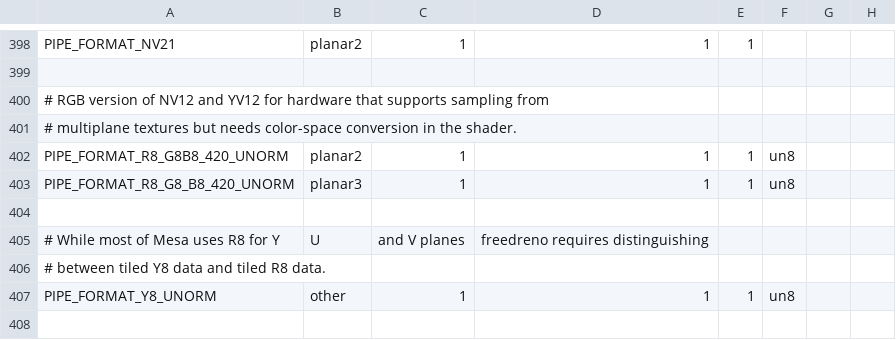
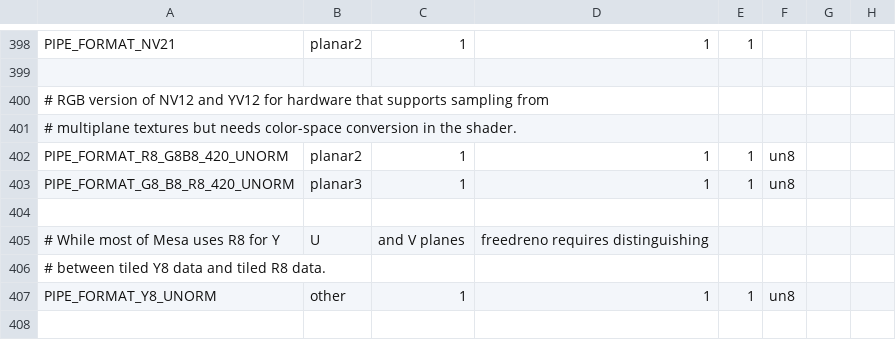
Before and after one commit to openharmony/third_party_mesa3d, a CSV file: src/util/format/u_format.csv, drawn as a sheet; only a part is shown, gaps mark what is left out; the diff names each change by its address in the sheet, - before the commit and + after, or states it on an @@ line.

Commit message:
util: Rename PIPE_FORMAT_G8_B8_R8_420_UNORM.
The only user, turnip, was actually treating it as this layout, matching
vulkan's specification of how the planes map to RGB values.  (Y=G means
that Cb=B and Cr=R).

Reviewed-by: Rob Clark <robdclark@chromium.org>
Part-of: <https://gitlab.freedesktop.org/mesa/mesa/-/merge_requests/13443>

```diff
--- a/src/util/format/u_format.csv
+++ b/src/util/format/u_format.csv
-A403: PIPE_FORMAT_R8_G8_B8_420_UNORM
+A403: PIPE_FORMAT_G8_B8_R8_420_UNORM
```
Also changed, not shown: 6 other files.
